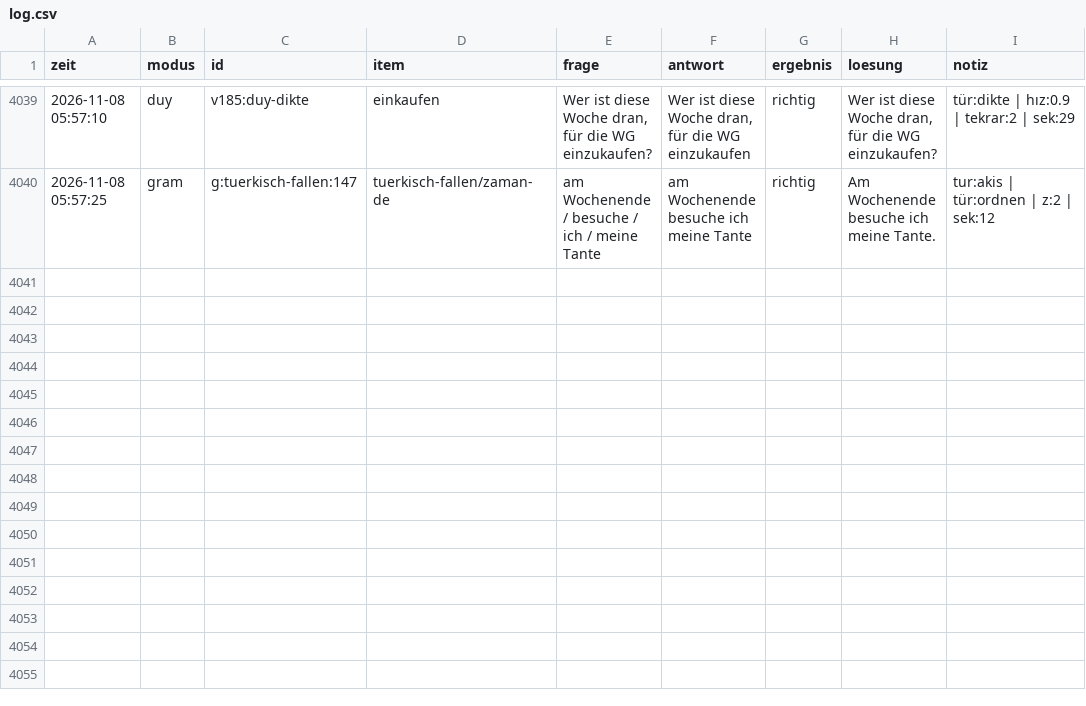
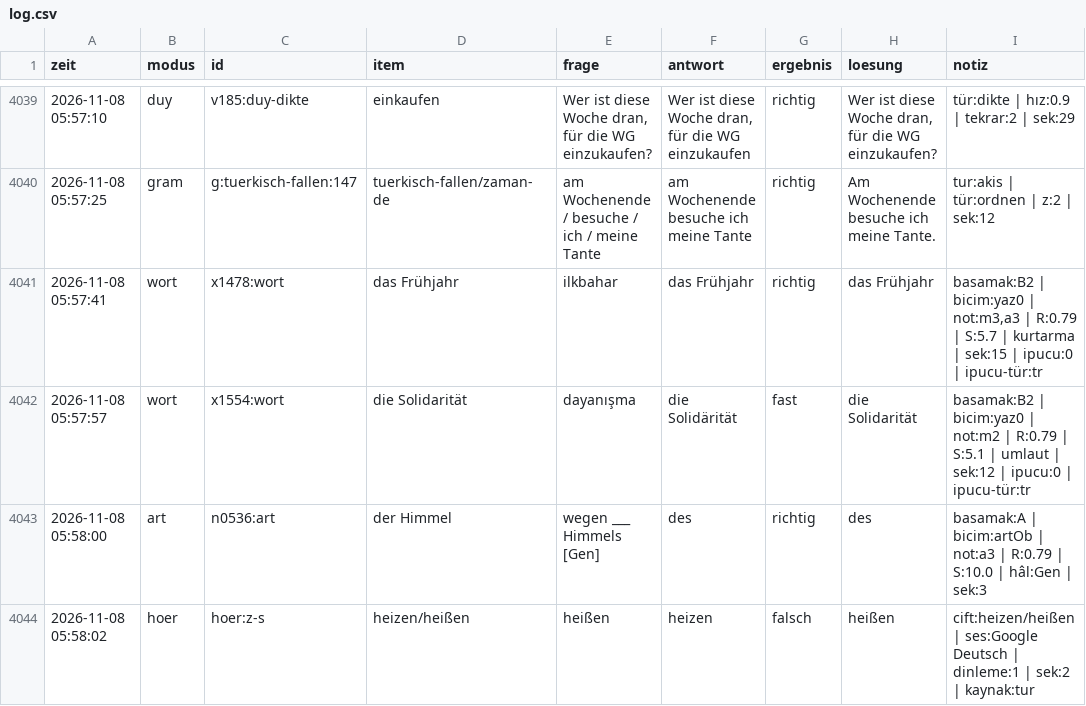
Before and after one commit to TunaArslankaya/Almanca-Tekrar, a CSV file: log/log.csv, drawn as a sheet; only a part is shown, gaps mark what is left out; the diff names each change by its address in the sheet, - before the commit and + after, or states it on an @@ line.

Commit message:
log: 4 cevap

```diff
--- a/log/log.csv
+++ b/log/log.csv
+row 4041: 2026-11-08 05:57:41 | wort | x1478:wort | das Frühjahr | ilkbahar | das Frühjahr | richtig | das Frühjahr | basamak:B2 | bicim:yaz0 | not:m3,a3 | R:0.79 | S:5.7 | kurtarma | sek:15 | ipucu:0 | ipucu-tür:tr
+row 4042: 2026-11-08 05:57:57 | wort | x1554:wort | die Solidarität | dayanışma | die Solidärität | fast | die Solidarität | basamak:B2 | bicim:yaz0 | not:m2 | R:0.79 | S:5.1 | umlaut | sek:12 | ipucu:0 | ipucu-tür:tr
+row 4043: 2026-11-08 05:58:00 | art | n0536:art | der Himmel | wegen ___ Himmels [Gen] | des | richtig | des | basamak:A | bicim:artOb | not:a3 | R:0.79 | S:10.0 | hâl:Gen | sek:3
+row 4044: 2026-11-08 05:58:02 | hoer | hoer:z-s | heizen/heißen | heißen | heizen | falsch | heißen | cift:heizen/heißen | ses:Google Deutsch | dinleme:1 | sek:2 | kaynak:tur
```
